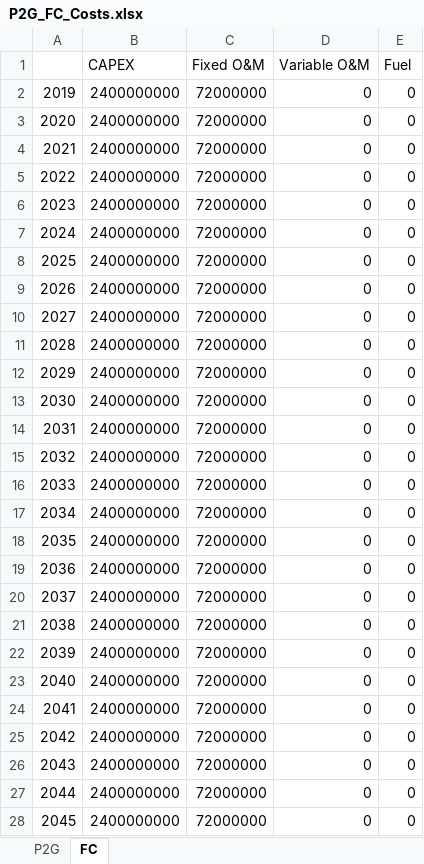
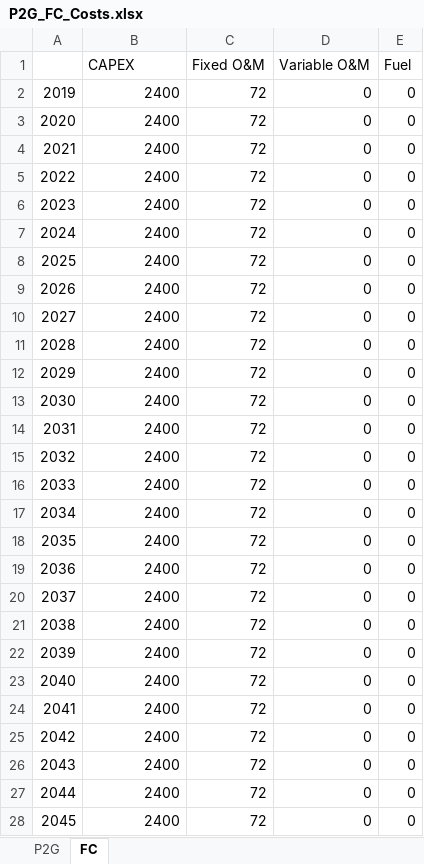
Before and after one commit to DeltaE/Canada-U.S.-ElecTrade, an Excel workbook: dataSources/P2G_FC_Costs.xlsx, sheet FC, drawn as a sheet; only a part is shown; values as stored, in another font and other column widths than the file's, no borders; the diff covers the shown part only; the diff names each change by its address in the sheet, - before the commit and + after, or states it on an @@ line.

```diff
--- a/dataSources/P2G_FC_Costs.xlsx (sheet FC)
+++ b/dataSources/P2G_FC_Costs.xlsx (sheet FC)
-B2:B28 (CAPEX): 2400000000
+B2:B28 (CAPEX): 2400
-C2:C28 (Fixed O&M): 72000000
+C2:C28 (Fixed O&M): 72
```
Also changed, not shown: 10 edited cells elsewhere in this sheet, sheet P2G, 11 other files.
